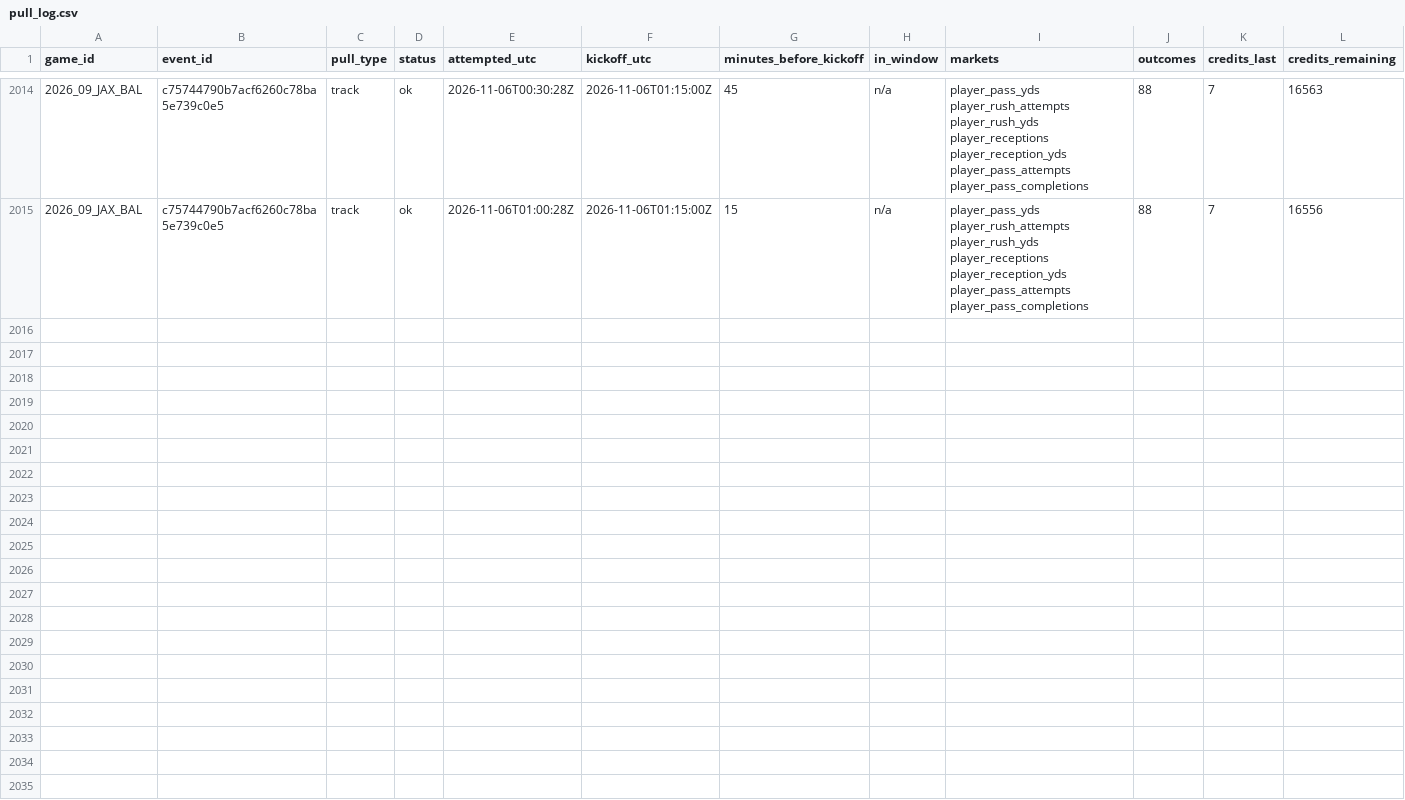
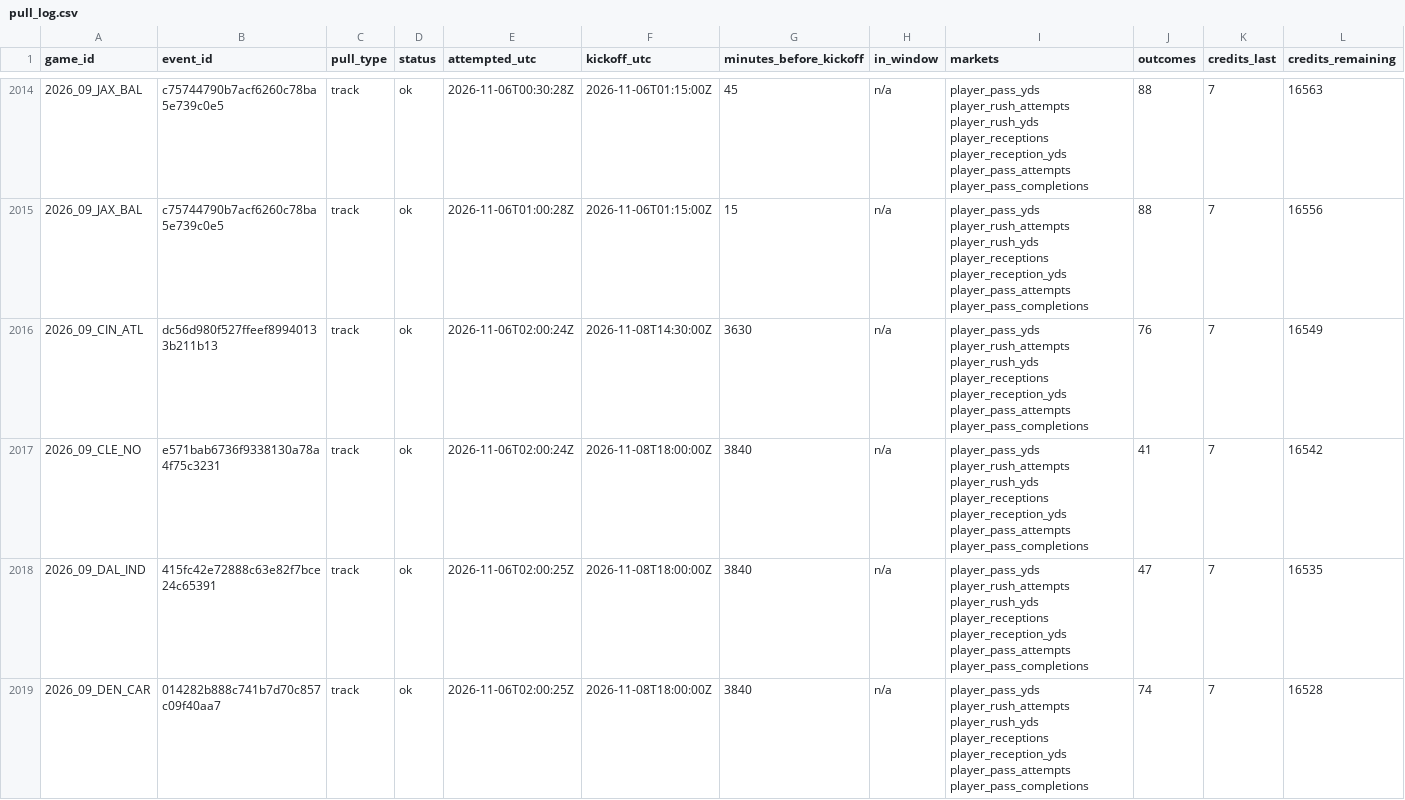
Before and after one commit to mvpeterson0-netizen/NFL-Odds-Tracker, a CSV file: data/pull_log.csv, drawn as a sheet; only a part is shown, gaps mark what is left out; rows hold the shown columns only; the diff covers the shown part only; the diff names each change by its address in the sheet, - before the commit and + after, or states it on an @@ line.

```diff
--- a/data/pull_log.csv
+++ b/data/pull_log.csv
+row 2016: 2026_09_CIN_ATL | dc56d980f527ffeef89940133b211b13 | track | ok | 2026-11-06T02:00:24Z | 2026-11-08T14:30:00Z | 3630 | n/a | player_pass_yds player_rush_attempts player_rush_yds player_receptions player_reception_yds player_pass_attempts player_pass_completions | 76 | 7 | 16549
+row 2017: 2026_09_CLE_NO | e571bab6736f9338130a78a4f75c3231 | track | ok | 2026-11-06T02:00:24Z | 2026-11-08T18:00:00Z | 3840 | n/a | player_pass_yds player_rush_attempts player_rush_yds player_receptions player_reception_yds player_pass_attempts player_pass_completions | 41 | 7 | 16542
+row 2018: 2026_09_DAL_IND | 415fc42e72888c63e82f7bce24c65391 | track | ok | 2026-11-06T02:00:25Z | 2026-11-08T18:00:00Z | 3840 | n/a | player_pass_yds player_rush_attempts player_rush_yds player_receptions player_reception_yds player_pass_attempts player_pass_completions | 47 | 7 | 16535
+row 2019: 2026_09_DEN_CAR | 014282b888c741b7d70c857c09f40aa7 | track | ok | 2026-11-06T02:00:25Z | 2026-11-08T18:00:00Z | 3840 | n/a | player_pass_yds player_rush_attempts player_rush_yds player_receptions player_reception_yds player_pass_attempts player_pass_completions | 74 | 7 | 16528
```
Also changed, not shown: 10 added rows elsewhere in this file, data/runs/2026-11.csv, data/slots.csv, 7 other files.
